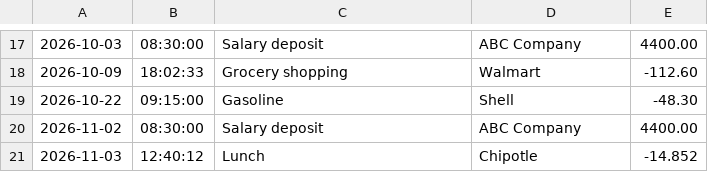
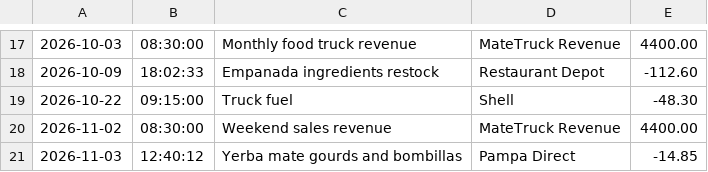
Before and after one commit to FabricioB44/accounting-ledger, a CSV file: transactions.csv, drawn as a sheet; only a part is shown, gaps mark what is left out; the diff covers the shown part only.

Commit message:
Finished tricking out the app and making it food truck themed

```diff
--- a/transactions.csv
+++ b/transactions.csv
@@ -17,5 +17,5 @@
-2026-10-03|08:30:00|Salary deposit|ABC Company|4400.00
-2026-10-09|18:02:33|Grocery shopping|Walmart|-112.60
-2026-10-22|09:15:00|Gasoline|Shell|-48.30
-2026-11-02|08:30:00|Salary deposit|ABC Company|4400.00
-2026-11-03|12:40:12|Lunch|Chipotle|-14.852
+2026-10-03|08:30:00|Monthly food truck revenue|MateTruck Revenue|4400.00
+2026-10-09|18:02:33|Empanada ingredients restock|Restaurant Depot|-112.60
+2026-10-22|09:15:00|Truck fuel|Shell|-48.30
+2026-11-02|08:30:00|Weekend sales revenue|MateTruck Revenue|4400.00
+2026-11-03|12:40:12|Yerba mate gourds and bombillas|Pampa Direct|-14.85
```
Also changed, not shown: 32 edited cells elsewhere in this file, 1 other file.
